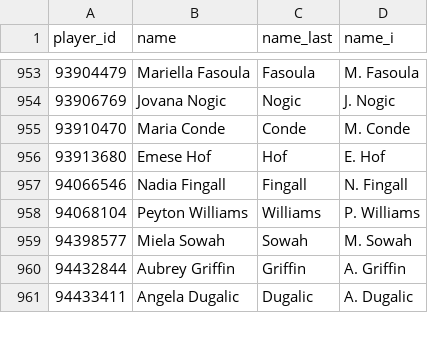
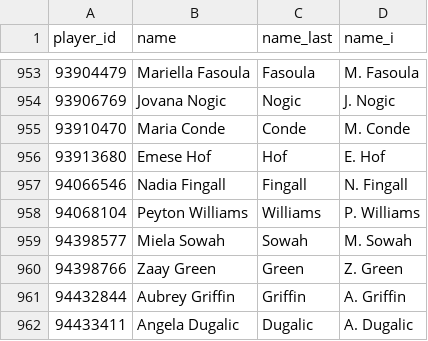
Before and after one commit to GazelleDash/wnba-rapm, a CSV file: data/wnba_player_names.csv, drawn as a sheet; only a part is shown, gaps mark what is left out; the diff names each change by its address in the sheet, - before the commit and + after, or states it on an @@ line.

```diff
--- a/data/wnba_player_names.csv
+++ b/data/wnba_player_names.csv
+row 960: 94398766 | Zaay Green | Green | Z. Green
```
Also changed, not shown: data/td_rapm/wnba_rapm_td.csv, 5 other files.
